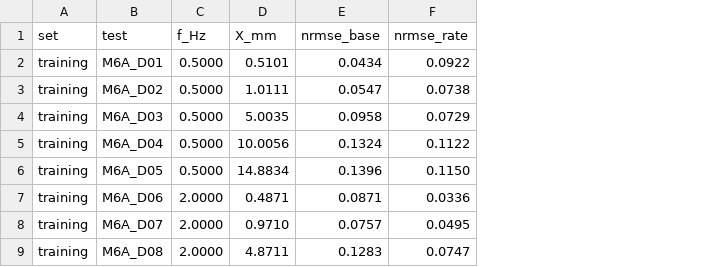
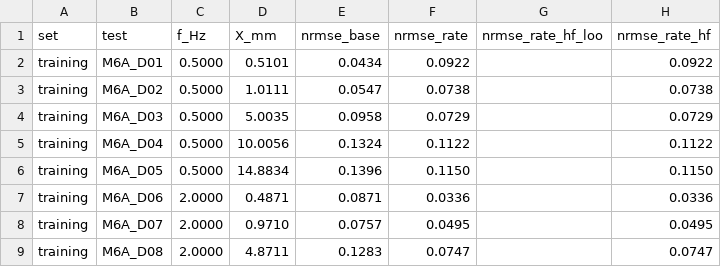
Before and after one commit to mitchbradshaw/Manim, a CSV file: bouc_wen_m6a/errors.csv, drawn as a sheet; only a part is shown; the diff names each change by its address in the sheet, - before the commit and + after, or states it on an @@ line.

```diff
--- a/bouc_wen_m6a/errors.csv
+++ b/bouc_wen_m6a/errors.csv
+column G (nrmse_rate_hf_loo), empty
+column H (nrmse_rate_hf), rows 2-9: 0.0922 | 0.0738 | 0.0729 | 0.1122 | 0.1150 | 0.0336 | 0.0495 | 0.0747
```
Also changed, not shown: 5 other files.
